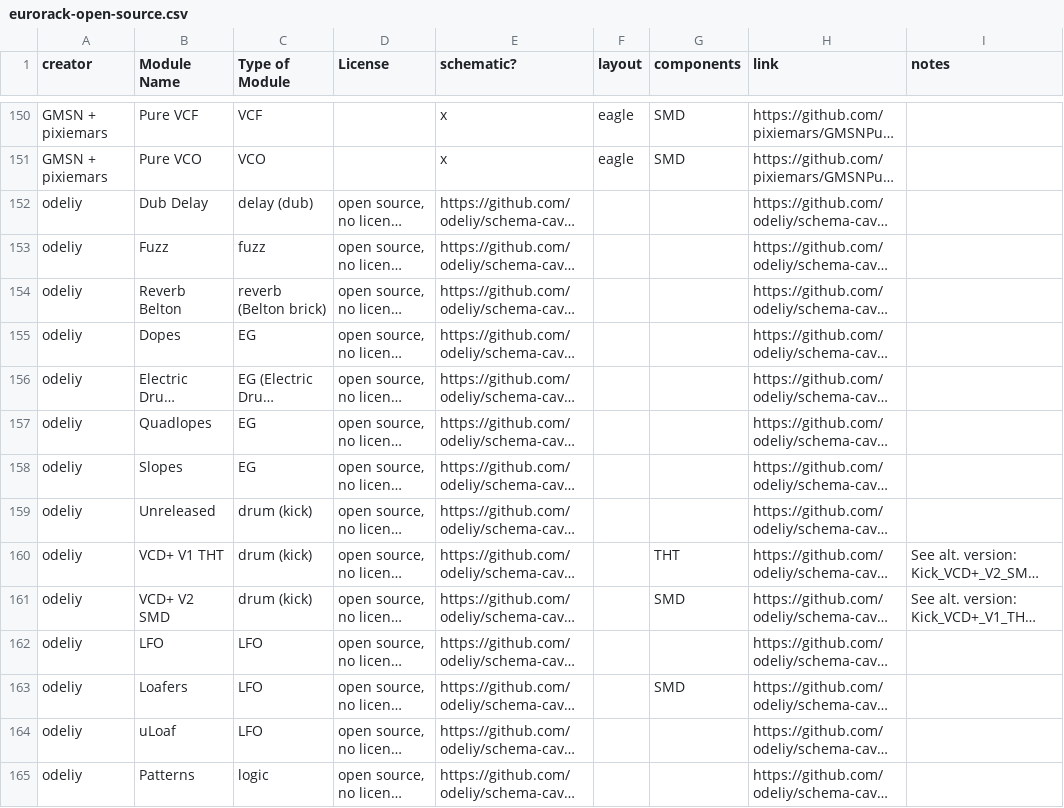
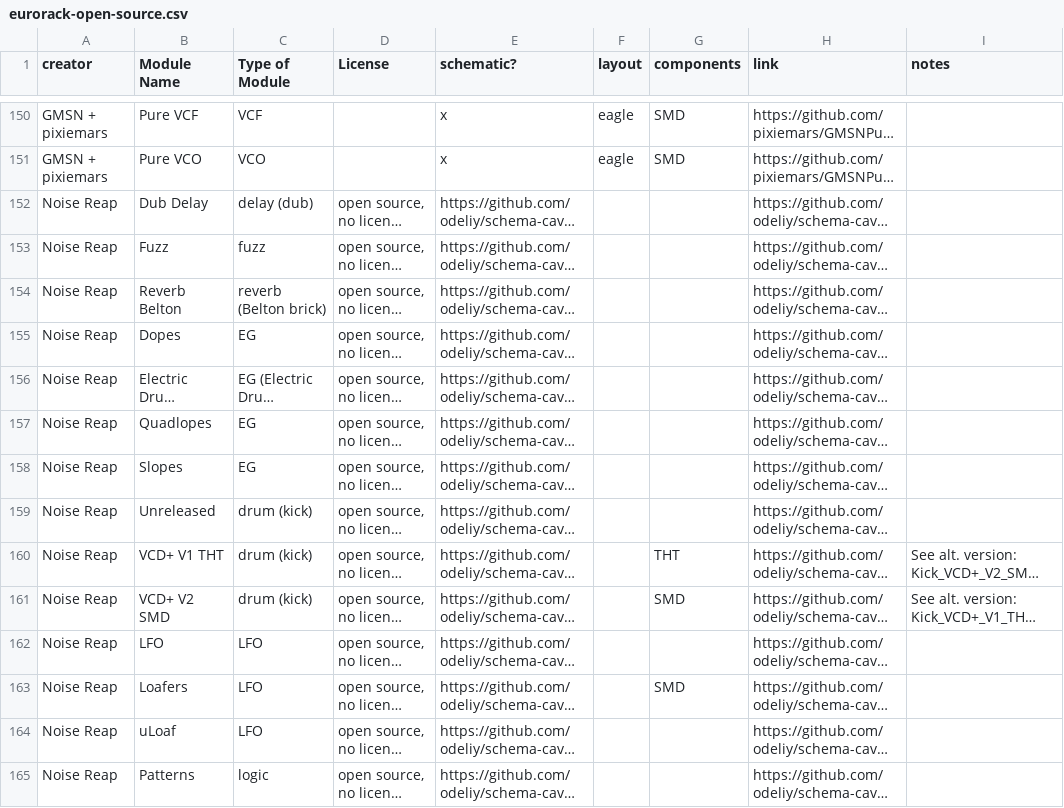
Before and after one commit to daaaaaaaaaniel/my-awesome-eurorack, a CSV file: eurorack-open-source.csv, drawn as a sheet; only a part is shown, gaps mark what is left out; long unchanged cells end in …; the diff covers the shown part only; the diff names each change by its address in the sheet, - before the commit and + after, or states it on an @@ line.

```diff
--- a/eurorack-open-source.csv
+++ b/eurorack-open-source.csv
-A152:A165 (creator): odeliy
+A152:A165 (creator): Noise Reap
```
Also changed, not shown: 35 edited cells elsewhere in this file, data/modules.tsv, 2 other files.
